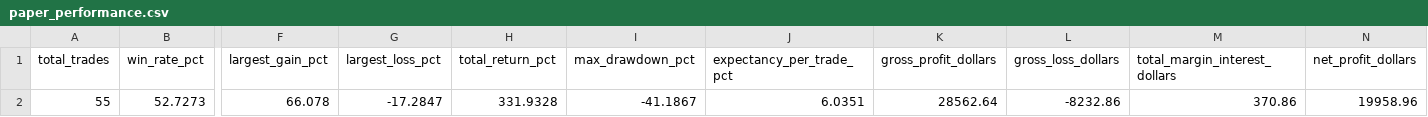
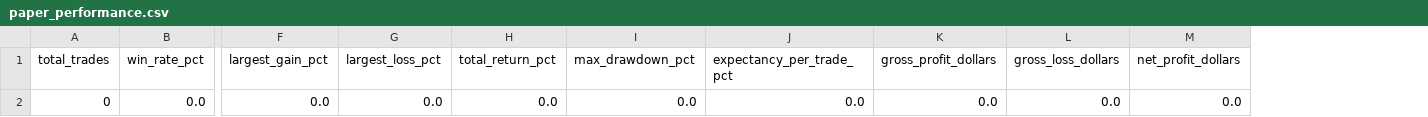
Before and after one commit to mrpink970/sector-research-system, a CSV file: data/paper_performance.csv, drawn as a sheet; only a part is shown, gaps mark what is left out; removed rows and columns are numbered as before the commit, all else as after; rows hold the shown columns only; the diff names each change by its address in the sheet, - before the commit and + after, or states it on an @@ line.

Commit message:
Update paper_performance.csv

```diff
--- a/data/paper_performance.csv
+++ b/data/paper_performance.csv
-column M (total_margin_interest_dollars), empty
-row 2: 55 | 52.7273 | 66.078 | -17.2847 | 331.9328 | -41.1867 | 6.0351 | 28562.64 | -8232.86 | 370.86 | 19958.96
+row 2: 0 | 0.0 | 0.0 | 0.0 | 0.0 | 0.0 | 0.0 | 0.0 | 0.0 | 0.0
```
